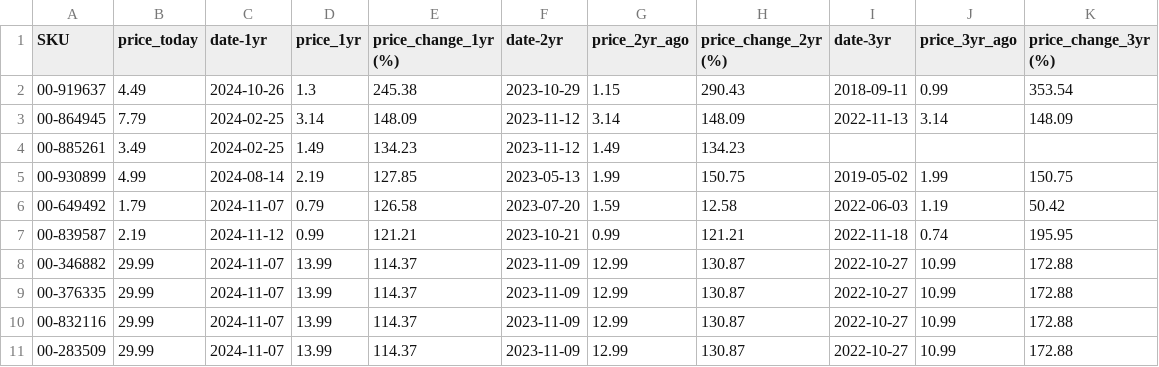
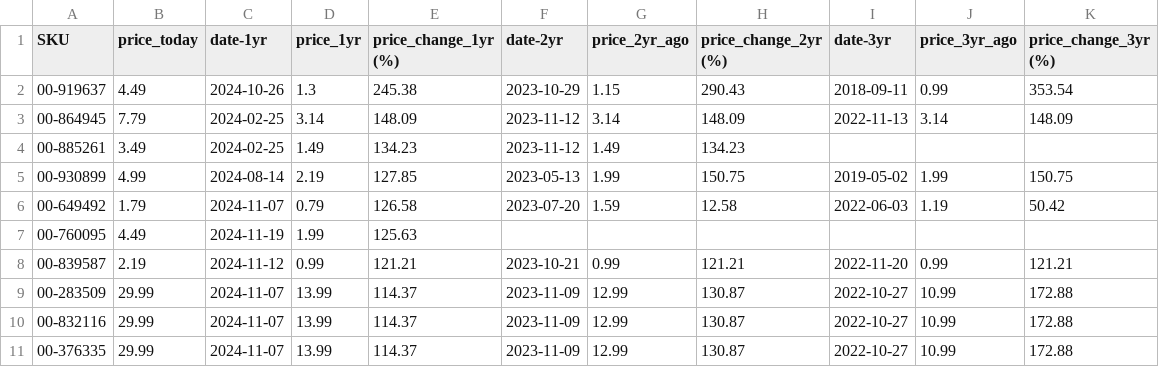
Before and after one commit to ultralazr/billatracker, a CSV file: analysis/top_10_1yr_increases.csv, drawn as a sheet.

```diff
--- a/analysis/top_10_1yr_increases.csv
+++ b/analysis/top_10_1yr_increases.csv
@@ -6,6 +6,6 @@ SKU,price_today,date-1yr,price_1yr,price_change_1yr (%),date-2yr,price_2yr_ago,p
 00-649492,1.79,2024-11-07,0.79,126.58,2023-07-20,1.59,12.58,2022-06-03,1.19,50.42
-00-839587,2.19,2024-11-12,0.99,121.21,2023-10-21,0.99,121.21,2022-11-18,0.74,195.95
-00-346882,29.99,2024-11-07,13.99,114.37,2023-11-09,12.99,130.87,2022-10-27,10.99,172.88
+00-760095,4.49,2024-11-19,1.99,125.63,,,,,,
+00-839587,2.19,2024-11-12,0.99,121.21,2023-10-21,0.99,121.21,2022-11-20,0.99,121.21
+00-283509,29.99,2024-11-07,13.99,114.37,2023-11-09,12.99,130.87,2022-10-27,10.99,172.88
+00-832116,29.99,2024-11-07,13.99,114.37,2023-11-09,12.99,130.87,2022-10-27,10.99,172.88
 00-376335,29.99,2024-11-07,13.99,114.37,2023-11-09,12.99,130.87,2022-10-27,10.99,172.88
-00-832116,29.99,2024-11-07,13.99,114.37,2023-11-09,12.99,130.87,2022-10-27,10.99,172.88
-00-283509,29.99,2024-11-07,13.99,114.37,2023-11-09,12.99,130.87,2022-10-27,10.99,172.88
```
Also changed, not shown: analysis/price_analysis.csv, analysis/top_10_2yr_increases.csv, 22 other files.
